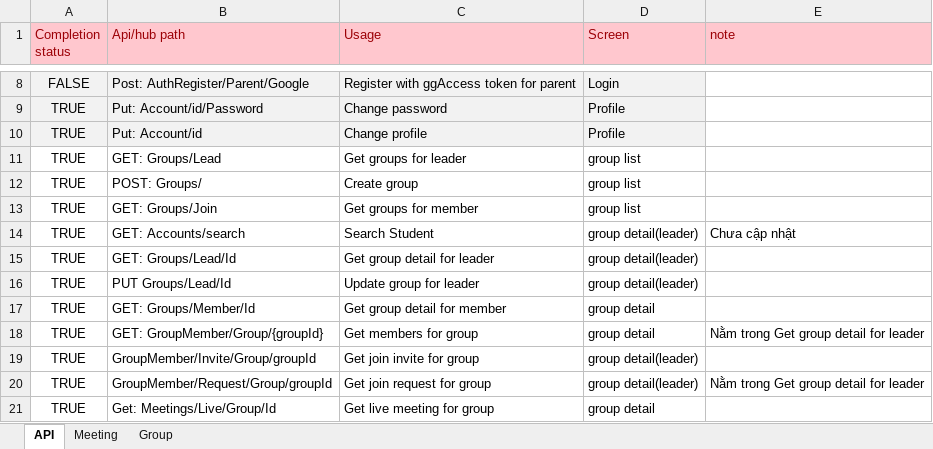
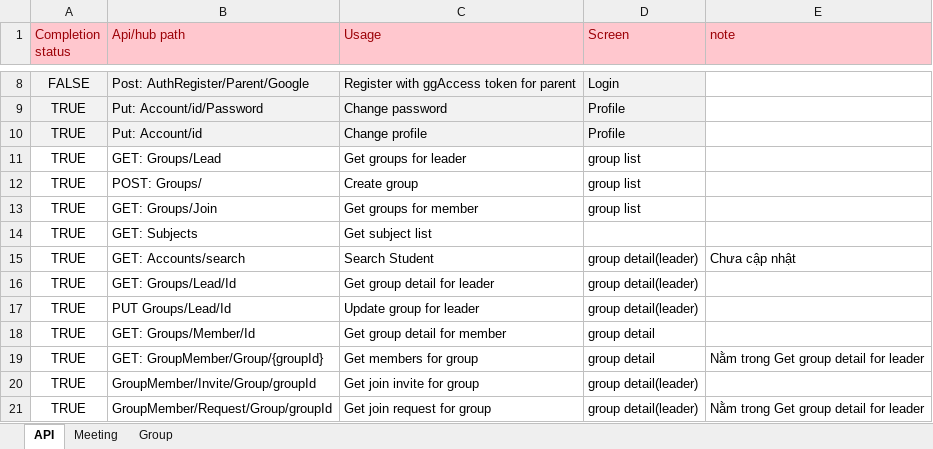
Before and after one commit to GroupStudy-main/BE, an Excel workbook: AppNote.xlsx, sheet API, drawn as a sheet; only a part is shown, gaps mark what is left out; the shorter side is filled out with more unchanged rows; values as stored, in another font and other column widths than the file's, no borders; the diff names each change by its address in the sheet, - before the commit and + after, or states it on an @@ line.

Commit message:
Update AppNote.xlsx

```diff
--- a/AppNote.xlsx (sheet API)
+++ b/AppNote.xlsx (sheet API)
+row 14: TRUE | GET: Subjects | Get subject list
```
